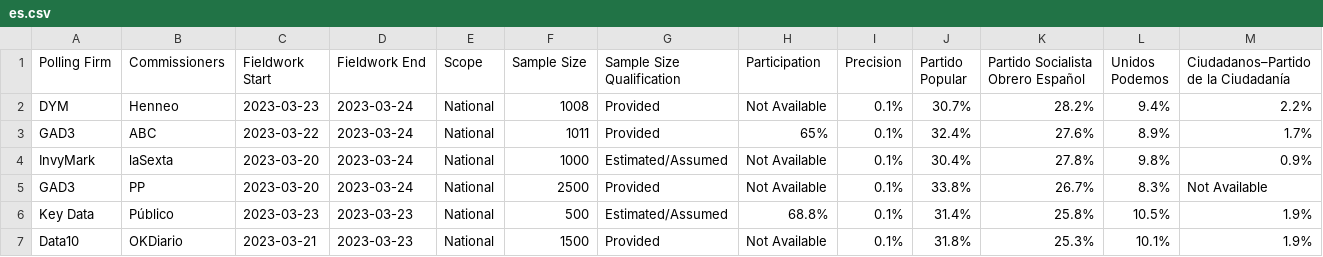
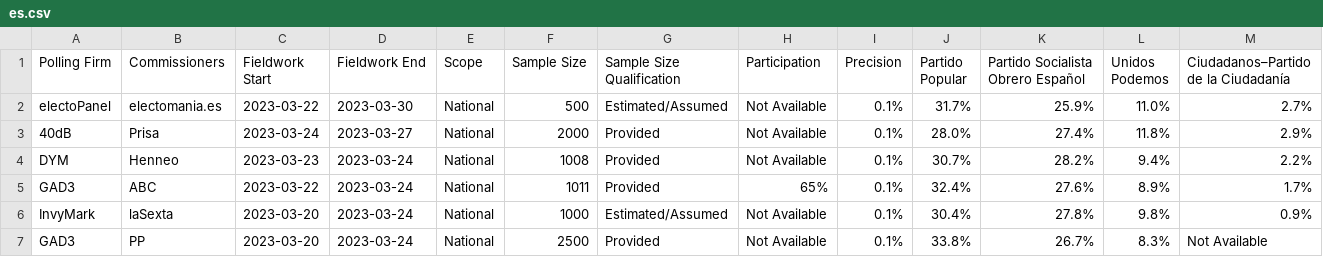
Before and after one commit to michalskop/europeelects, a CSV file: data_original/es.csv, drawn as a sheet; only a part is shown; the shorter side is filled out with more unchanged rows; rows hold the shown columns only; the diff names each change by its address in the sheet, - before the commit and + after, or states it on an @@ line.

```diff
--- a/data_original/es.csv
+++ b/data_original/es.csv
+row 2: electoPanel | electomania.es | 2023-03-22 | 2023-03-30 | National | 500 | Estimated/Assumed | Not Available | 0.1% | 31.7% | 25.9% | 11.0% | 2.7%
+row 3: 40dB | Prisa | 2023-03-24 | 2023-03-27 | National | 2000 | Provided | Not Available | 0.1% | 28.0% | 27.4% | 11.8% | 2.9%
```
Also changed, not shown: data_original/at.csv, data_original/de.csv, 1 other file.
